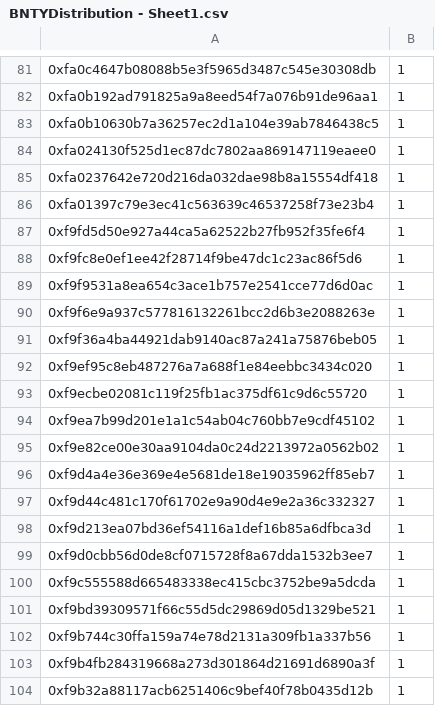
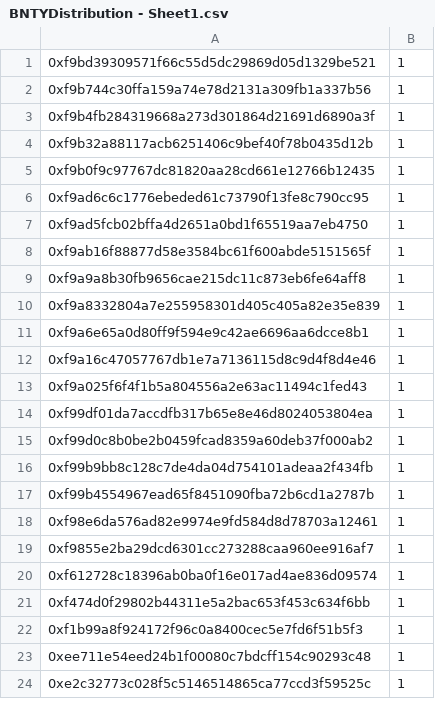
Before and after one commit to bounty0x/ReewardCSVs, a CSV file: BNTYDistribution - Sheet1.csv, drawn as a sheet; only a part is shown, gaps mark what is left out; the shorter side is filled out with more unchanged rows; the diff covers the shown part only.

Commit message:
Adjustment

```diff
--- a/BNTYDistribution - Sheet1.csv
+++ b/BNTYDistribution - Sheet1.csv
@@ -81,21 +1 @@
-0xfa0c4647b08088b5e3f5965d3487c545e30308db,1
-0xfa0b192ad791825a9a8eed54f7a076b91de96aa1,1
-0xfa0b10630b7a36257ec2d1a104e39ab7846438c5,1
-0xfa024130f525d1ec87dc7802aa869147119eaee0,1
-0xfa0237642e720d216da032dae98b8a15554df418,1
-0xfa01397c79e3ec41c563639c46537258f73e23b4,1
-0xf9fd5d50e927a44ca5a62522b27fb952f35fe6f4,1
-0xf9fc8e0ef1ee42f28714f9be47dc1c23ac86f5d6,1
-0xf9f9531a8ea654c3ace1b757e2541cce77d6d0ac,1
-0xf9f6e9a937c577816132261bcc2d6b3e2088263e,1
-0xf9f36a4ba44921dab9140ac87a241a75876beb05,1
-0xf9ef95c8eb487276a7a688f1e84eebbc3434c020,1
-0xf9ecbe02081c119f25fb1ac375df61c9d6c55720,1
-0xf9ea7b99d201e1a1c54ab04c760bb7e9cdf45102,1
-0xf9e82ce00e30aa9104da0c24d2213972a0562b02,1
-0xf9d4a4e36e369e4e5681de18e19035962ff85eb7,1
-0xf9d44c481c170f61702e9a90d4e9e2a36c332327,1
-0xf9d213ea07bd36ef54116a1def16b85a6dfbca3d,1
-0xf9d0cbb56d0de8cf0715728f8a67dda1532b3ee7,1
-0xf9c555588d665483338ec415cbc3752be9a5dcda,1
 0xf9bd39309571f66c55d5dc29869d05d1329be521,1
```
Also changed, not shown: 80 removed rows elsewhere in this file.
